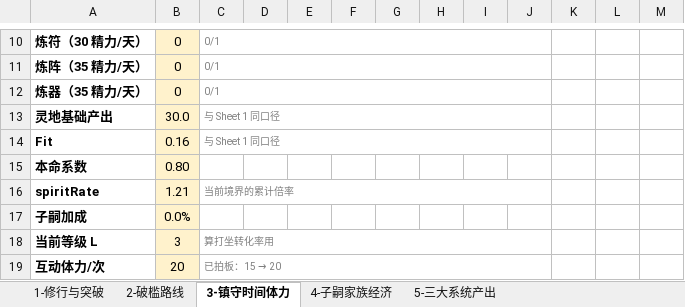
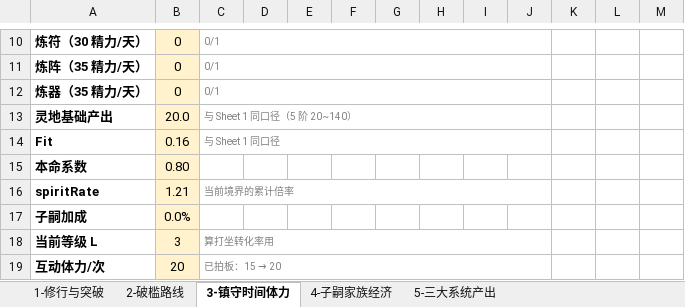
Before and after one commit to lcn225/duoziduofu-xianchao, an Excel workbook: design/00-总览与状态/数值真值表.xlsx, sheet 3-镇守时间体力, drawn as a sheet; only a part is shown, gaps mark what is left out; values as stored, in another font and other column widths than the file's, no borders; the diff names each change by its address in the sheet, - before the commit and + after, or states it on an @@ line.

```diff
--- a/design/00-总览与状态/数值真值表.xlsx (sheet 3-镇守时间体力)
+++ b/design/00-总览与状态/数值真值表.xlsx (sheet 3-镇守时间体力)
-B13: 30.0
+B13: 20.0
-C13: 与 Sheet 1 同口径
+C13: 与 Sheet 1 同口径（5 阶 20~140）
```
Also changed, not shown: sheet 1-修行与突破, 23 other files.
